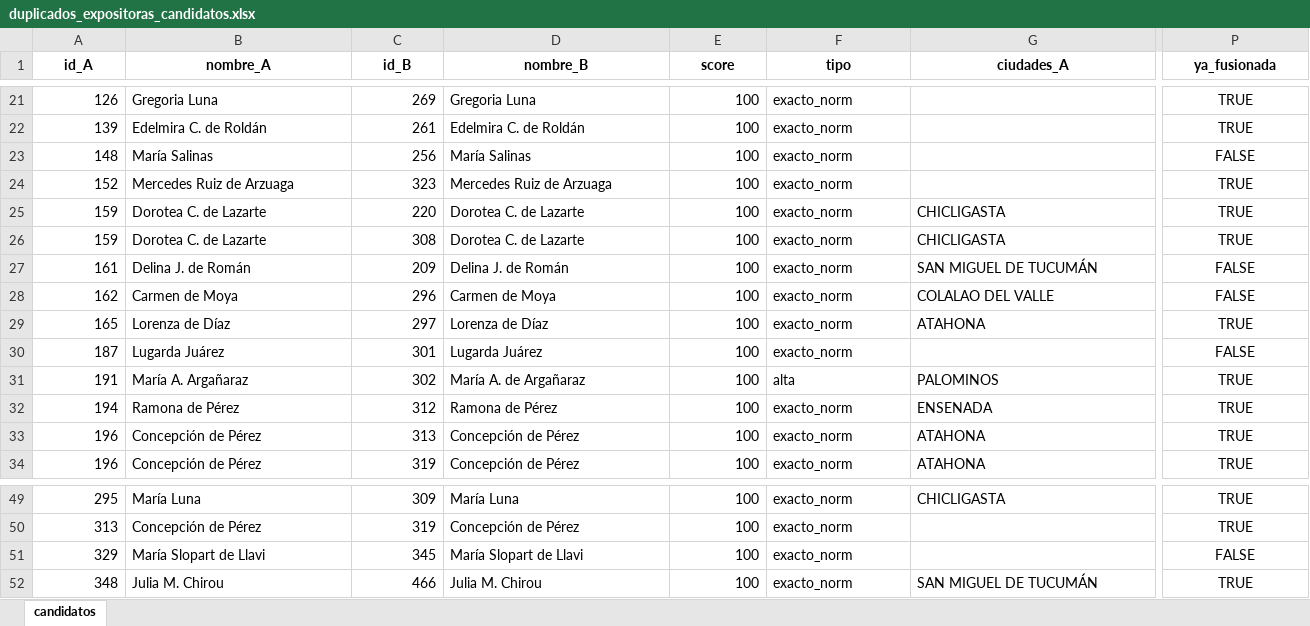
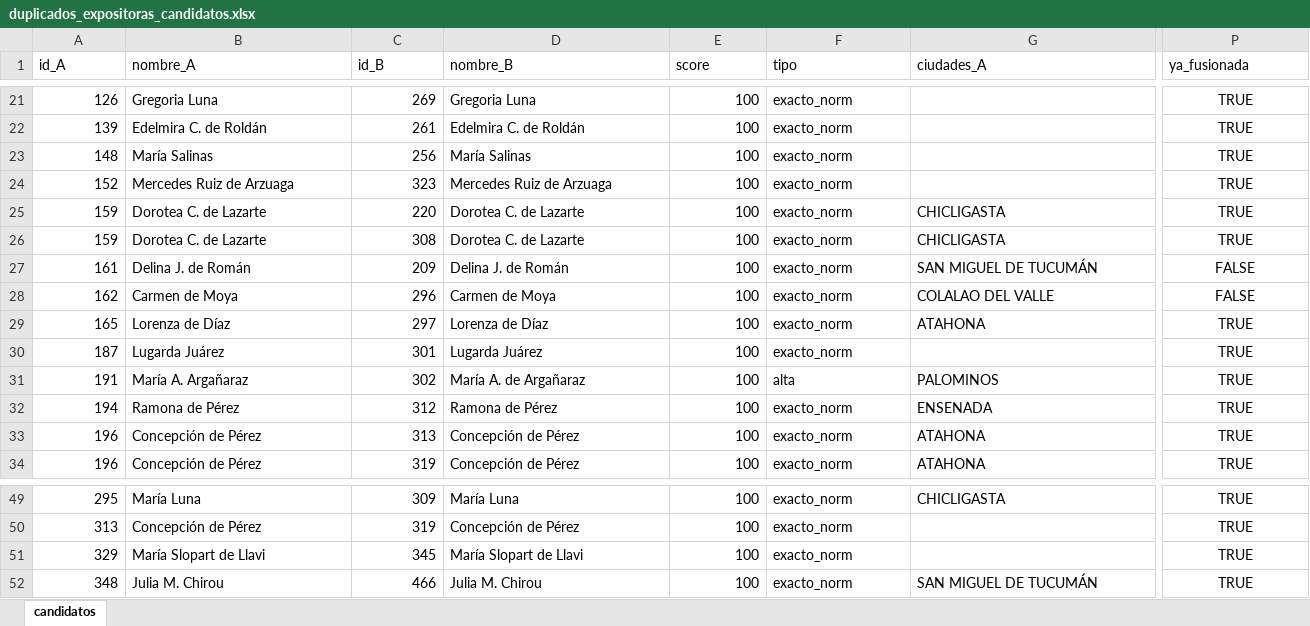
Before and after one commit to jrolandoUnsam/Cartografias-textil-tucuman, an Excel workbook: data/interim/duplicados_expositoras_candidatos.xlsx, sheet candidatos, drawn as a sheet; only a part is shown, gaps mark what is left out; values as stored, in another font and other column widths than the file's, no borders; the diff covers the shown part only; the diff names each change by its address in the sheet, - before the commit and + after, or states it on an @@ line.

```diff
--- a/data/interim/duplicados_expositoras_candidatos.xlsx (sheet candidatos)
+++ b/data/interim/duplicados_expositoras_candidatos.xlsx (sheet candidatos)
@@ A1:P1 bold: on → off, alignment: center → left @@
-P23 (ya_fusionada): FALSE
+P23 (ya_fusionada): TRUE
-P30 (ya_fusionada): FALSE
+P30 (ya_fusionada): TRUE
-P51 (ya_fusionada): FALSE
+P51 (ya_fusionada): TRUE
```
Also changed, not shown: cell formats elsewhere in this sheet, data/interim/tabla_normalizada_dedup.xlsx, data/processed/tabla_normalizada.xlsx, 3 other files.
